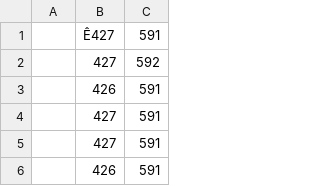
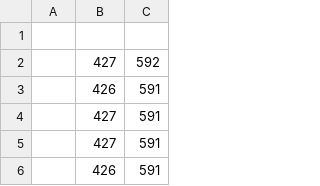
Before and after one commit to Jenirethvanessa/robotic_end-effector, a CSV file: arduino_person_010_exp_2_trial_1.csv, drawn as a sheet; only a part is shown; the diff names each change by its address in the sheet, - before the commit and + after, or states it on an @@ line.

```diff
--- a/arduino_person_010_exp_2_trial_1.csv
+++ b/arduino_person_010_exp_2_trial_1.csv
-row 1:  | Ê427 | 591
+row 1: (empty)
```
Also changed, not shown: arduino_person_005_exp_2_trial_1.csv, arduino_person_007_exp_2_trial_1.csv, 15 other files.
